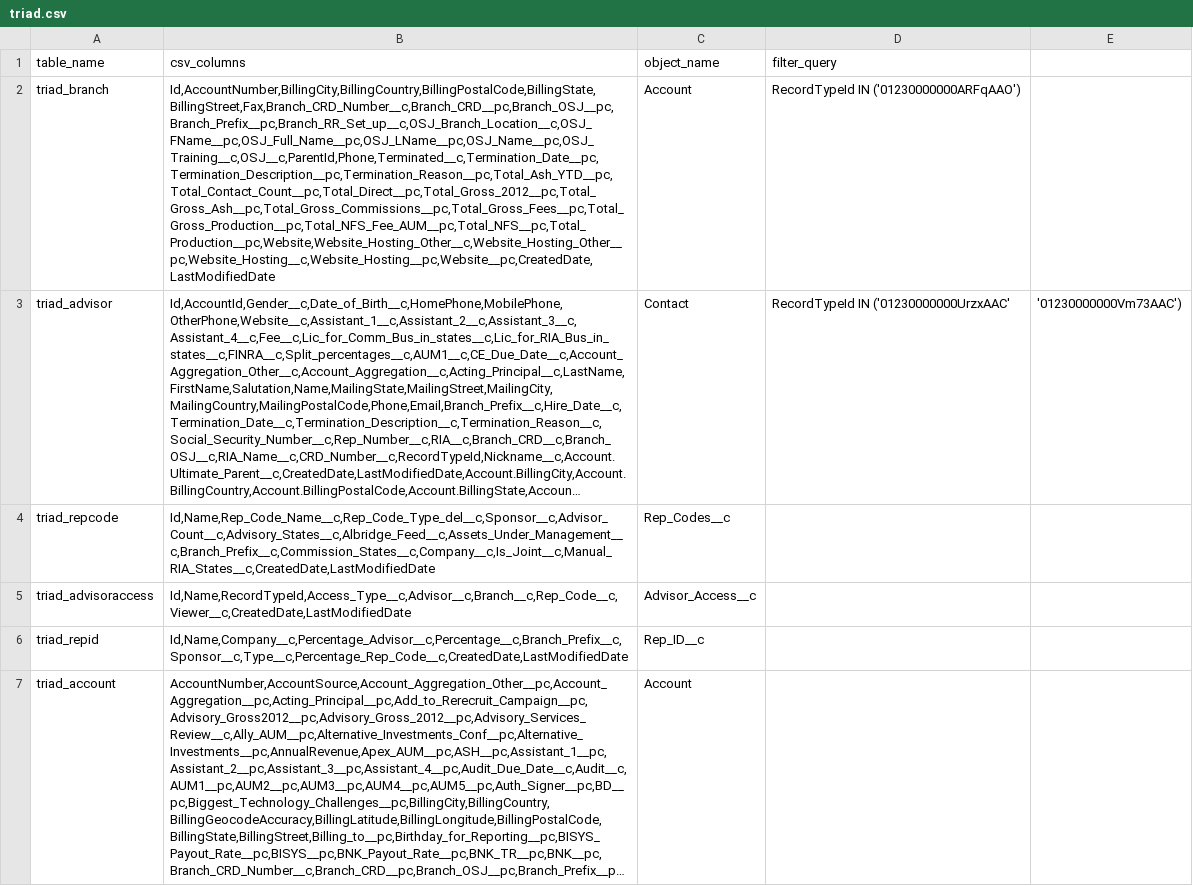
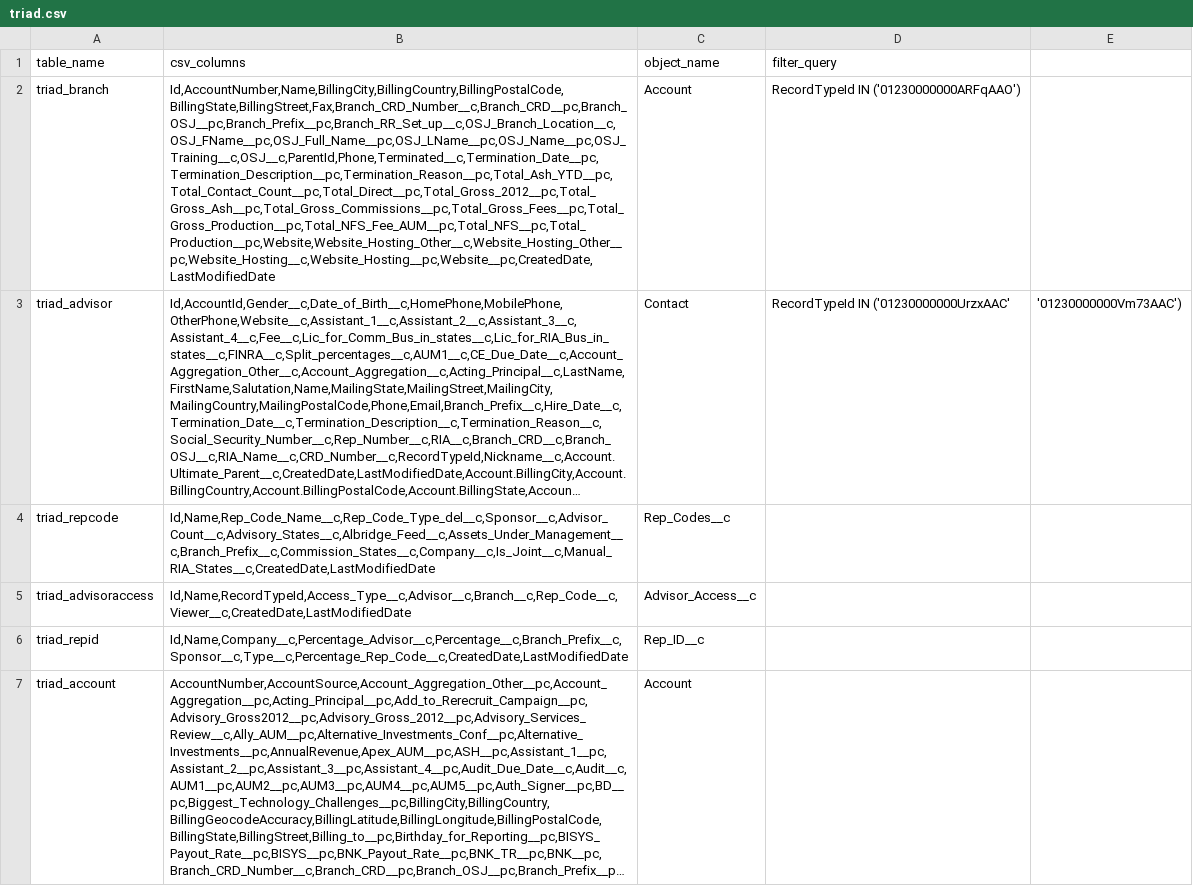
Before and after one commit to paulinjemimabalasubramani/paulinjemimabalasubramani, a CSV file: config/salesforce_download/triad.csv, drawn as a sheet; long unchanged cells end in …; the diff names each change by its address in the sheet, - before the commit and + after, or states it on an @@ line.

Commit message:
Added Name to Branch

```diff
--- a/config/salesforce_download/triad.csv
+++ b/config/salesforce_download/triad.csv
-B2 (csv_columns): Id,AccountNumber,BillingCity,BillingCountry,BillingPostalCode,BillingState,BillingStreet,Fax,Branch_CRD_Number__c,Branch_CRD__pc,Branch_OSJ__pc,Branch_Prefix__pc,Branch_RR_Set_up__c,OSJ_Branch_Location__c,OSJ_FName__pc,OSJ_Full_Name__pc,OSJ_LName__pc,OSJ_Name__pc,OSJ_Training__c,OSJ__c,ParentId,Phone,Terminated__c,Termination_Date__pc,Termination_Description__pc,Termination_Reason__pc,Total_Ash_YTD__pc,Total_Contact_Count__pc,Total_Direct__pc,Total_Gross_2012__pc,Total_Gross_Ash__pc,Total_Gross_Commissions__pc,Total_Gross_Fees__pc,Total_Gross_Production__pc,Total_NFS_Fee_AUM__pc,Total_NFS__pc,Total_Production__pc,Website,Website_Hosting_Other__c,Website_Hosting_Other__pc,Website_Hosting__c,Website_Hosting__pc,Website__pc,CreatedDate,LastModifiedDate
+B2 (csv_columns): Id,AccountNumber,Name,BillingCity,BillingCountry,BillingPostalCode,BillingState,BillingStreet,Fax,Branch_CRD_Number__c,Branch_CRD__pc,Branch_OSJ__pc,Branch_Prefix__pc,Branch_RR_Set_up__c,OSJ_Branch_Location__c,OSJ_FName__pc,OSJ_Full_Name__pc,OSJ_LName__pc,OSJ_Name__pc,OSJ_Training__c,OSJ__c,ParentId,Phone,Terminated__c,Termination_Date__pc,Termination_Description__pc,Termination_Reason__pc,Total_Ash_YTD__pc,Total_Contact_Count__pc,Total_Direct__pc,Total_Gross_2012__pc,Total_Gross_Ash__pc,Total_Gross_Commissions__pc,Total_Gross_Fees__pc,Total_Gross_Production__pc,Total_NFS_Fee_AUM__pc,Total_NFS__pc,Total_Production__pc,Website,Website_Hosting_Other__c,Website_Hosting_Other__pc,Website_Hosting__c,Website_Hosting__pc,Website__pc,CreatedDate,LastModifiedDate
```
